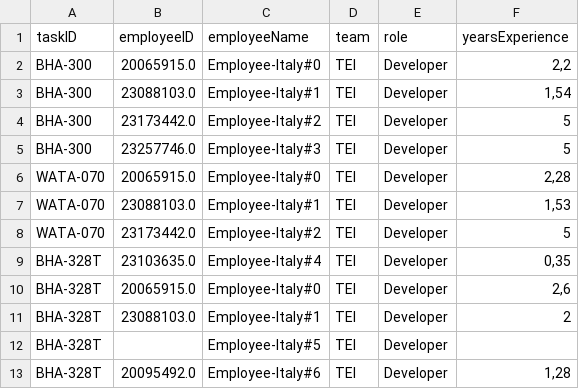
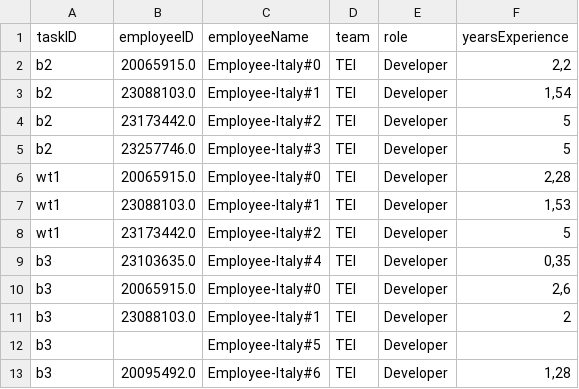
Before and after one commit to Technical-Debt-Large-Scale/tdmls, a CSV file: dataset/italy_team.csv, drawn as a sheet.

```diff
--- a/dataset/italy_team.csv
+++ b/dataset/italy_team.csv
@@ -1,13 +1,13 @@
 taskID;employeeID;employeeName;team;role;yearsExperience
-BHA-300;20065915.0;Employee-Italy#0;TEI;Developer;2,2
-BHA-300;23088103.0;Employee-Italy#1;TEI;Developer;1,54
-BHA-300;23173442.0;Employee-Italy#2;TEI;Developer;5
-BHA-300;23257746.0;Employee-Italy#3;TEI;Developer;5
-WATA-070;20065915.0;Employee-Italy#0;TEI;Developer;2,28
-WATA-070;23088103.0;Employee-Italy#1;TEI;Developer;1,53
-WATA-070;23173442.0;Employee-Italy#2;TEI;Developer;5
-BHA-328T;23103635.0;Employee-Italy#4;TEI;Developer;0,35
-BHA-328T;20065915.0;Employee-Italy#0;TEI;Developer;2,6
-BHA-328T;23088103.0;Employee-Italy#1;TEI;Developer;2
-BHA-328T;;Employee-Italy#5;TEI;Developer;
-BHA-328T;20095492.0;Employee-Italy#6;TEI;Developer;1,28
+b2;20065915.0;Employee-Italy#0;TEI;Developer;2,2
+b2;23088103.0;Employee-Italy#1;TEI;Developer;1,54
+b2;23173442.0;Employee-Italy#2;TEI;Developer;5
+b2;23257746.0;Employee-Italy#3;TEI;Developer;5
+wt1;20065915.0;Employee-Italy#0;TEI;Developer;2,28
+wt1;23088103.0;Employee-Italy#1;TEI;Developer;1,53
+wt1;23173442.0;Employee-Italy#2;TEI;Developer;5
+b3;23103635.0;Employee-Italy#4;TEI;Developer;0,35
+b3;20065915.0;Employee-Italy#0;TEI;Developer;2,6
+b3;23088103.0;Employee-Italy#1;TEI;Developer;2
+b3;;Employee-Italy#5;TEI;Developer;
+b3;20095492.0;Employee-Italy#6;TEI;Developer;1,28
```
Also changed, not shown: dataset/indian_team.csv, dataset/sweden_team.csv, 3 other files.
